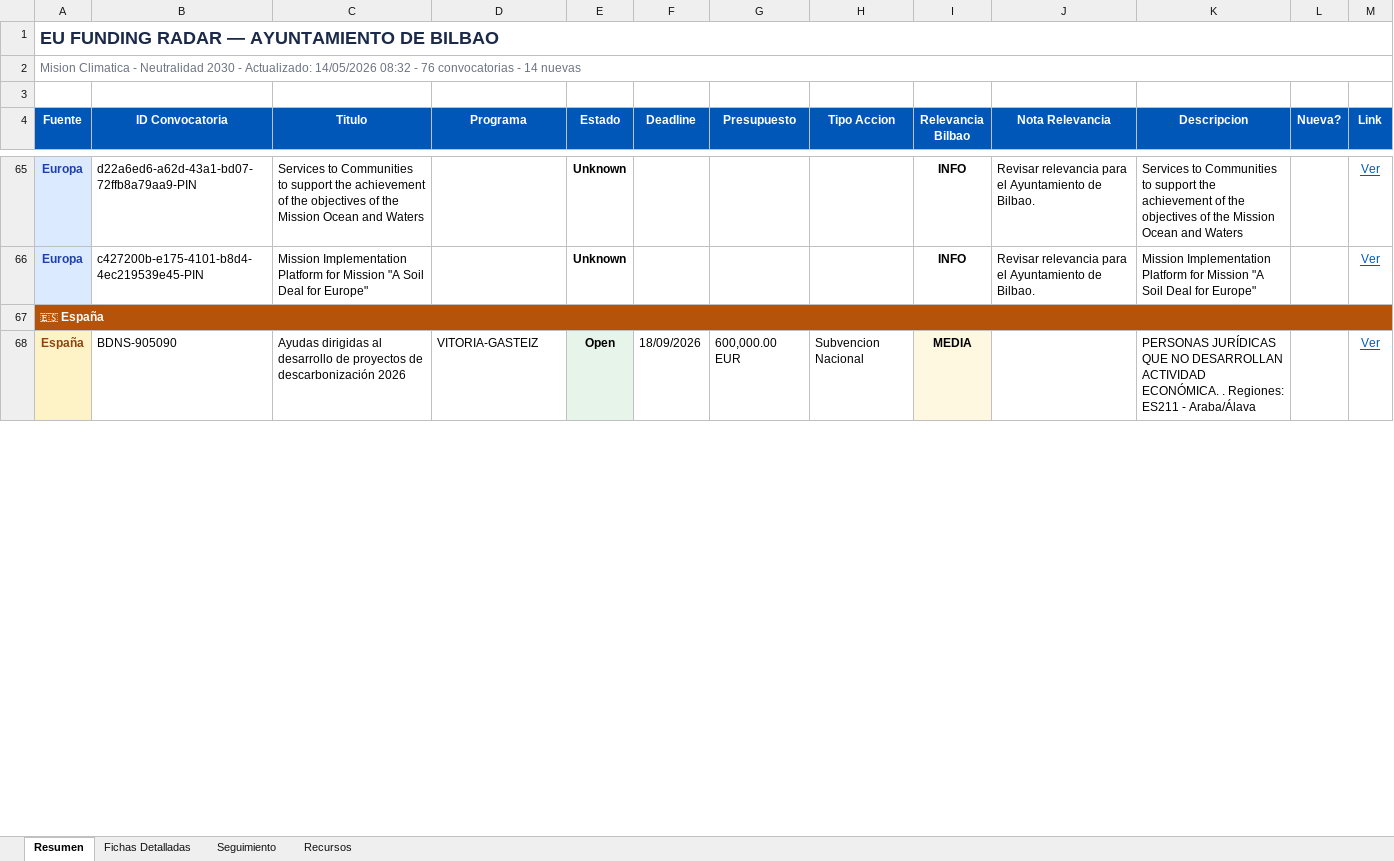
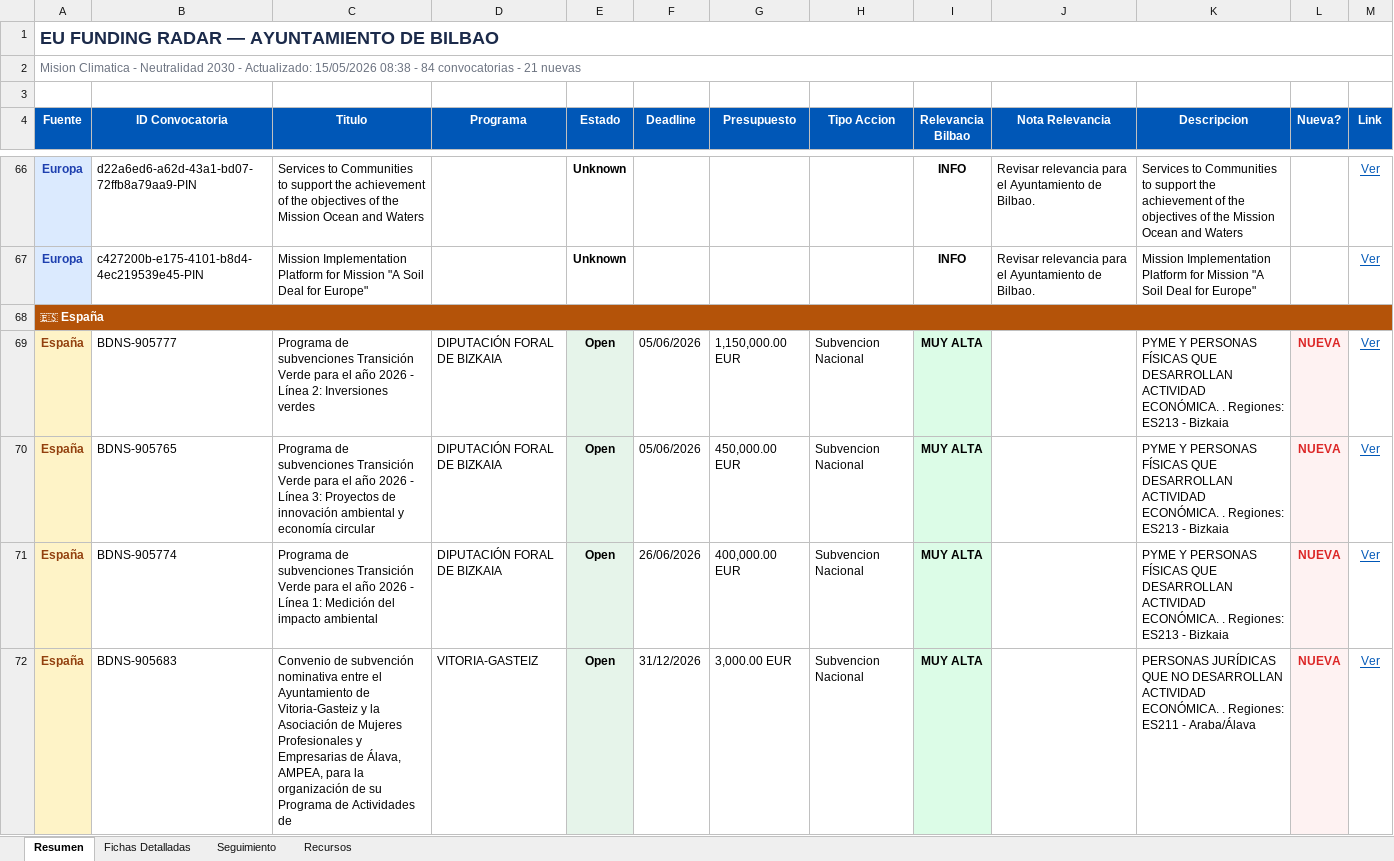
Before and after one commit to haguirre-lab/eu-funding-radar, an Excel workbook: docs/resultados_convocatorias.xlsx, sheet Resumen, drawn as a sheet; only a part is shown, gaps mark what is left out; values as stored, in another font and other column widths than the file's, no borders; addresses are those after the commit; the diff covers the shown part only; the diff names each change by its address in the sheet, - before the commit and + after, or states it on an @@ line.

```diff
--- a/docs/resultados_convocatorias.xlsx (sheet Resumen)
+++ b/docs/resultados_convocatorias.xlsx (sheet Resumen)
-A2 (Fuente): …- Actualizado: 14/05/2026 08:32 - 76 convocatorias - 14 nuevas
+A2 (Fuente): …- Actualizado: 15/05/2026 08:38 - 84 convocatorias - 21 nuevas
+row 69: España | BDNS-905777 | Programa de subvenciones Transición Verde para el año 2026 - Línea 2: Inversiones verdes | DIPUTACIÓN FORAL DE BIZKAIA | Open | 05/06/2026 | 1,150,000.00 EUR | Subvencion Nacional | MUY ALTA |  | PYME Y PERSONAS FÍSICAS QUE DESARROLLAN ACTIVIDAD ECONÓMICA. . Regiones: ES213 - Bizkaia | NUEVA | Ver
+row 70: España | BDNS-905765 | Programa de subvenciones Transición Verde para el año 2026 - Línea 3: Proyectos de innovación ambiental y economía circular | DIPUTACIÓN FORAL DE BIZKAIA | Open | 05/06/2026 | 450,000.00 EUR | Subvencion Nacional | MUY ALTA |  | PYME Y PERSONAS FÍSICAS QUE DESARROLLAN ACTIVIDAD ECONÓMICA. . Regiones: ES213 - Bizkaia | NUEVA | Ver
+row 71: España | BDNS-905774 | Programa de subvenciones Transición Verde para el año 2026 - Línea 1: Medición del impacto ambiental | DIPUTACIÓN FORAL DE BIZKAIA | Open | 26/06/2026 | 400,000.00 EUR | Subvencion Nacional | MUY ALTA |  | PYME Y PERSONAS FÍSICAS QUE DESARROLLAN ACTIVIDAD ECONÓMICA. . Regiones: ES213 - Bizkaia | NUEVA | Ver
-B72 (ID Convocatoria): BDNS-905090
+B72 (ID Convocatoria): BDNS-905683
-C72 (Titulo): Ayudas dirigidas al desarrollo de proyectos de descarbonización 2026
+C72 (Titulo): Convenio de subvención nominativa entre el Ayuntamiento de Vitoria-Gasteiz y la Asociación de Mujeres Profesionales y Empresarias de Álava, AMPEA, para la organización de su Programa de Actividades de
-F72 (Deadline): 18/09/2026
+F72 (Deadline): 31/12/2026
-G72 (Presupuesto): 600,000.00 EUR
+G72 (Presupuesto): 3,000.00 EUR
-I72 (Relevancia Bilbao): MEDIA
+I72 (Relevancia Bilbao): MUY ALTA
-I72 fill: #FFF8E1
+I72 fill: #DCFCE7
-L72 (Nueva?): (empty)
+L72 (Nueva?): NUEVA
-L72 fill: none
+L72 fill: #FEF2F2
```
Also changed, not shown: 5 added rows, 10 moved rows, 34 edited cells and cell formats elsewhere in this sheet, sheet Fichas Detalladas, sheet Seguimiento, 3 other files.
